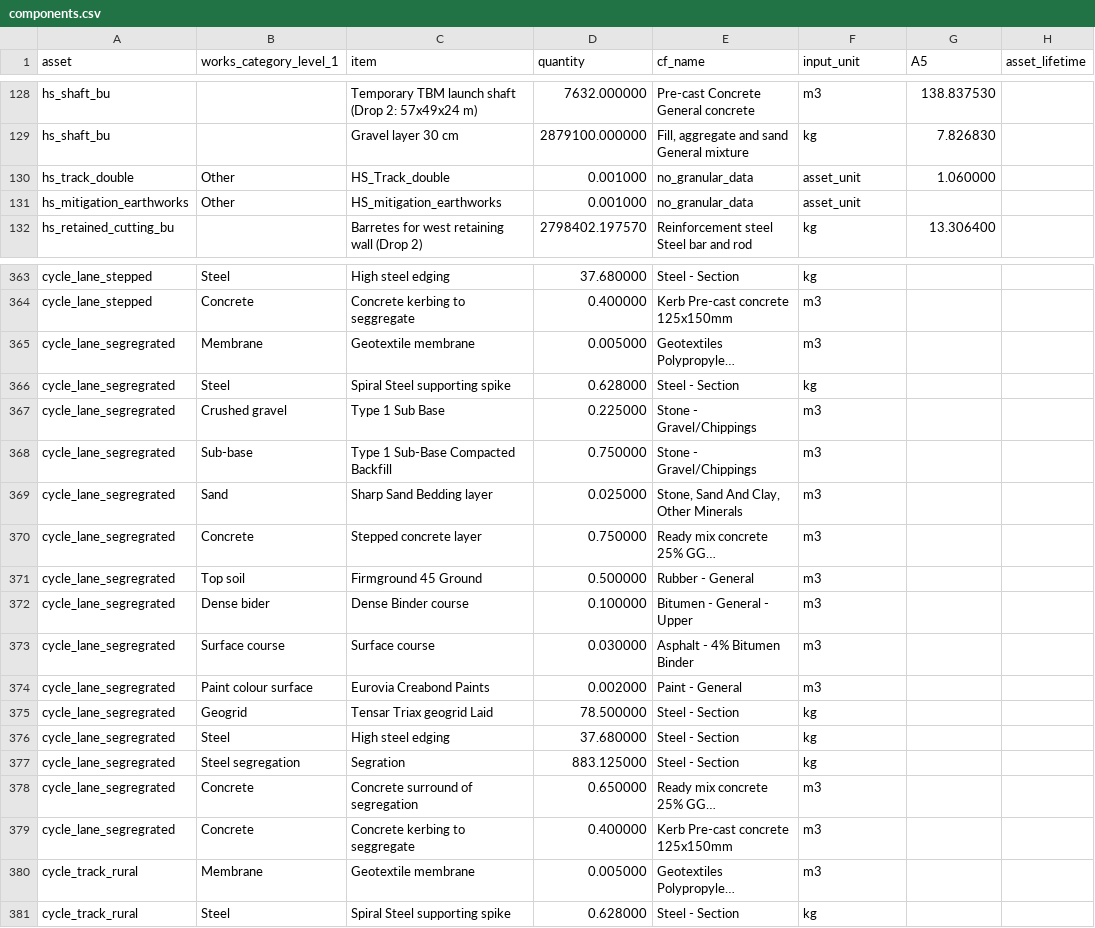
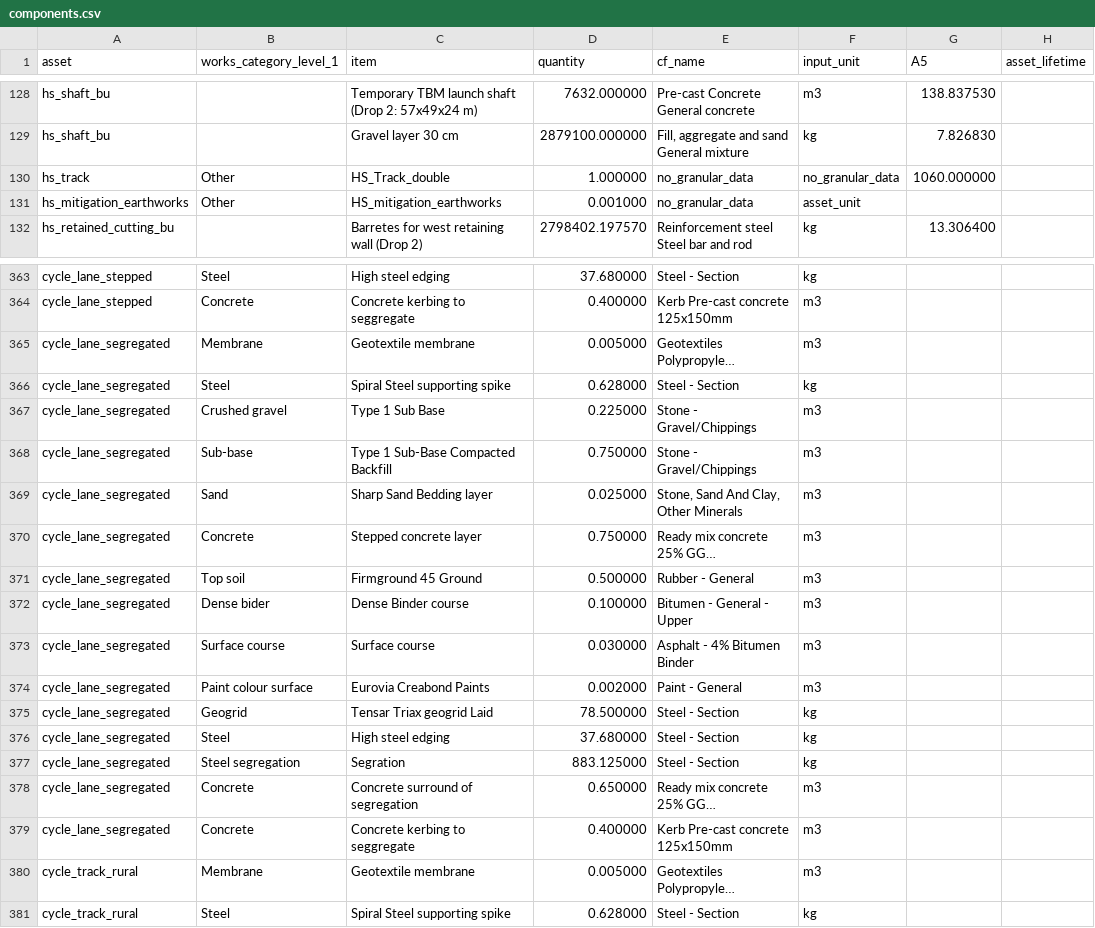
Before and after one commit to SDCA-tool/sdca-data, a CSV file: data_tables/components.csv, drawn as a sheet; only a part is shown, gaps mark what is left out; long unchanged cells end in …; the diff names each change by its address in the sheet, - before the commit and + after, or states it on an @@ line.

```diff
--- a/data_tables/components.csv
+++ b/data_tables/components.csv
-A130 (asset): hs_track_double
+A130 (asset): hs_track
-D130 (quantity): 0.001000
+D130 (quantity): 1.000000
-F130 (input_unit): asset_unit
+F130 (input_unit): no_granular_data
-G130 (A5): 1.060000
+G130 (A5): 1060.000000
-A365:A379 (asset): cycle_lane_segregrated
+A365:A379 (asset): cycle_lane_segregated
```
Also changed, not shown: data_tables/assets.csv, data_tables/assets_parameters.csv, 1 other file.
